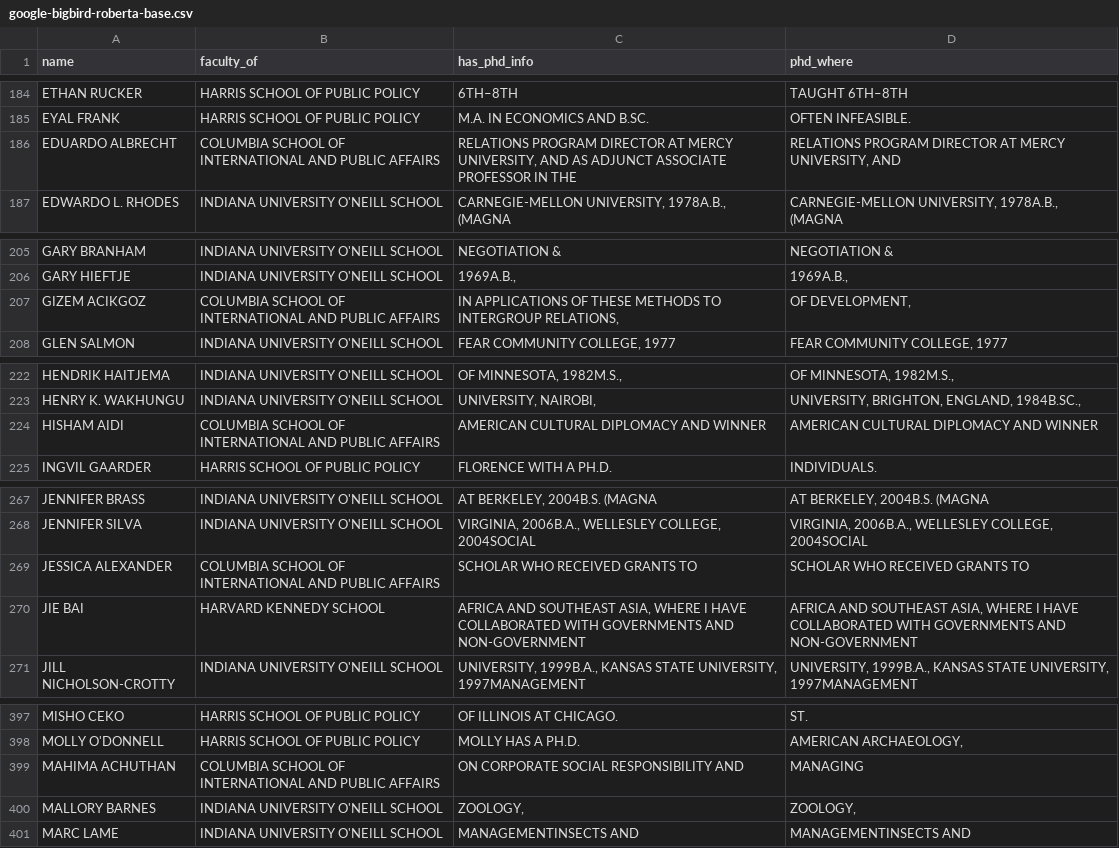
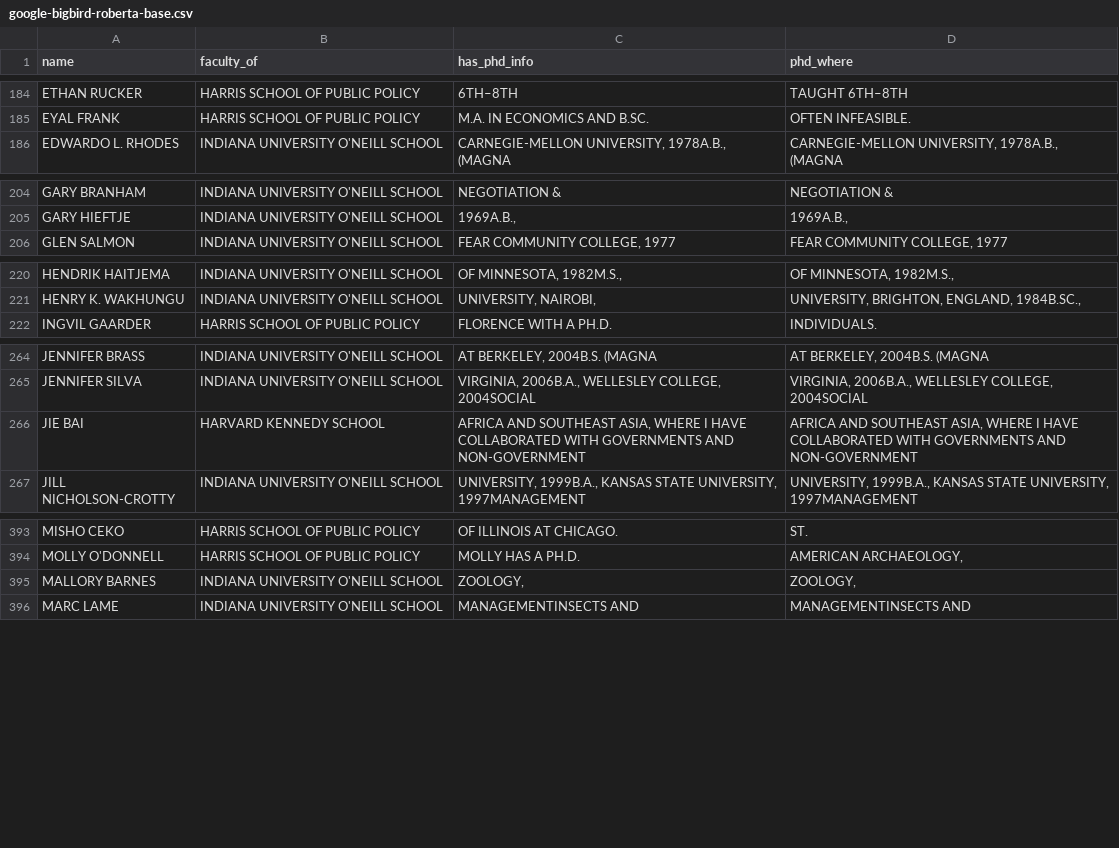
Before and after one commit to ledwindra/get-phd, a CSV file: data/google-bigbird-roberta-base.csv, drawn as a sheet; only a part is shown, gaps mark what is left out; the diff covers the shown part only.

Commit message:
Added data from different models

```diff
--- a/data/google-bigbird-roberta-base.csv
+++ b/data/google-bigbird-roberta-base.csv
@@ -191,3 +191,2 @@ ETHAN RUCKER|HARRIS SCHOOL OF PUBLIC POLICY| 6TH–8TH| TAUGHT 6TH–8TH
 EYAL FRANK|HARRIS SCHOOL OF PUBLIC POLICY| M.A. IN ECONOMICS AND B.SC.| OFTEN INFEASIBLE.
-EDUARDO ALBRECHT|COLUMBIA SCHOOL OF INTERNATIONAL AND PUBLIC AFFAIRS| RELATIONS PROGRAM DIRECTOR AT MERCY UNIVERSITY, AND AS ADJUNCT ASSOCIATE PROFESSOR IN THE| RELATIONS PROGRAM DIRECTOR AT MERCY UNIVERSITY, AND
 EDWARDO L. RHODES|INDIANA UNIVERSITY O'NEILL SCHOOL| CARNEGIE-MELLON UNIVERSITY, 1978A.B., (MAGNA| CARNEGIE-MELLON UNIVERSITY, 1978A.B., (MAGNA
@@ -212,3 +211,2 @@ GARY BRANHAM|INDIANA UNIVERSITY O'NEILL SCHOOL| NEGOTIATION &| NEGOTIATION &
 GARY HIEFTJE|INDIANA UNIVERSITY O'NEILL SCHOOL| 1969A.B.,| 1969A.B.,
-GIZEM ACIKGOZ|COLUMBIA SCHOOL OF INTERNATIONAL AND PUBLIC AFFAIRS| IN APPLICATIONS OF THESE METHODS TO INTERGROUP RELATIONS,| OF DEVELOPMENT,
 GLEN SALMON|INDIANA UNIVERSITY O'NEILL SCHOOL| FEAR COMMUNITY COLLEGE, 1977| FEAR COMMUNITY COLLEGE, 1977
@@ -229,3 +227,2 @@ HENDRIK HAITJEMA|INDIANA UNIVERSITY O'NEILL SCHOOL| OF MINNESOTA, 1982M.S.,| OF
 HENRY K. WAKHUNGU|INDIANA UNIVERSITY O'NEILL SCHOOL| UNIVERSITY, NAIROBI,| UNIVERSITY, BRIGHTON, ENGLAND, 1984B.SC.,
-HISHAM AIDI|COLUMBIA SCHOOL OF INTERNATIONAL AND PUBLIC AFFAIRS| AMERICAN CULTURAL DIPLOMACY AND WINNER| AMERICAN CULTURAL DIPLOMACY AND WINNER
 INGVIL GAARDER|HARRIS SCHOOL OF PUBLIC POLICY| FLORENCE WITH A PH.D.| INDIVIDUALS.
@@ -274,3 +271,2 @@ JENNIFER BRASS|INDIANA UNIVERSITY O'NEILL SCHOOL| AT BERKELEY, 2004B.S. (MAGNA|
 JENNIFER SILVA|INDIANA UNIVERSITY O'NEILL SCHOOL| VIRGINIA, 2006B.A., WELLESLEY COLLEGE, 2004SOCIAL| VIRGINIA, 2006B.A., WELLESLEY COLLEGE, 2004SOCIAL
-JESSICA ALEXANDER|COLUMBIA SCHOOL OF INTERNATIONAL AND PUBLIC AFFAIRS| SCHOLAR WHO RECEIVED GRANTS TO| SCHOLAR WHO RECEIVED GRANTS TO
 JIE BAI|HARVARD KENNEDY SCHOOL| AFRICA AND SOUTHEAST ASIA, WHERE I HAVE COLLABORATED WITH GOVERNMENTS AND NON-GOVERNMENT| AFRICA AND SOUTHEAST ASIA, WHERE I HAVE COLLABORATED WITH GOVERNMENTS AND NON-GOVERNMENT
@@ -416,3 +412,2 @@ MISHO CEKO|HARRIS SCHOOL OF PUBLIC POLICY| OF ILLINOIS AT CHICAGO.| ST.
 MOLLY O'DONNELL|HARRIS SCHOOL OF PUBLIC POLICY| MOLLY HAS A PH.D.| AMERICAN ARCHAEOLOGY,
-MAHIMA ACHUTHAN|COLUMBIA SCHOOL OF INTERNATIONAL AND PUBLIC AFFAIRS| ON CORPORATE SOCIAL RESPONSIBILITY AND| MANAGING
 MALLORY BARNES|INDIANA UNIVERSITY O'NEILL SCHOOL| ZOOLOGY,| ZOOLOGY,
```
Also changed, not shown: 2 removed rows elsewhere in this file, data/deepset-bert-base-cased-squad2.csv, data/valhalla-bart-large-finetuned-squadv1.csv, 10 other files.
